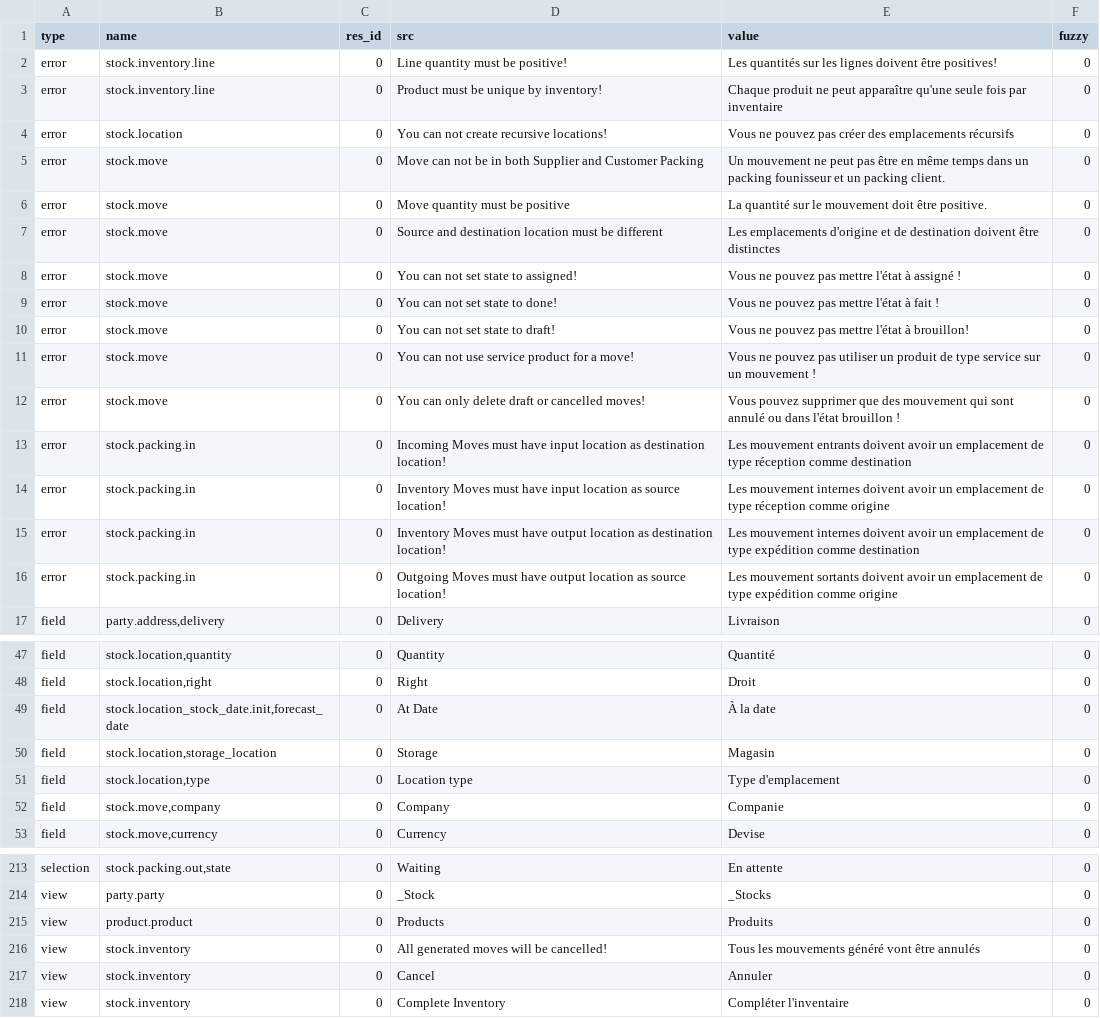
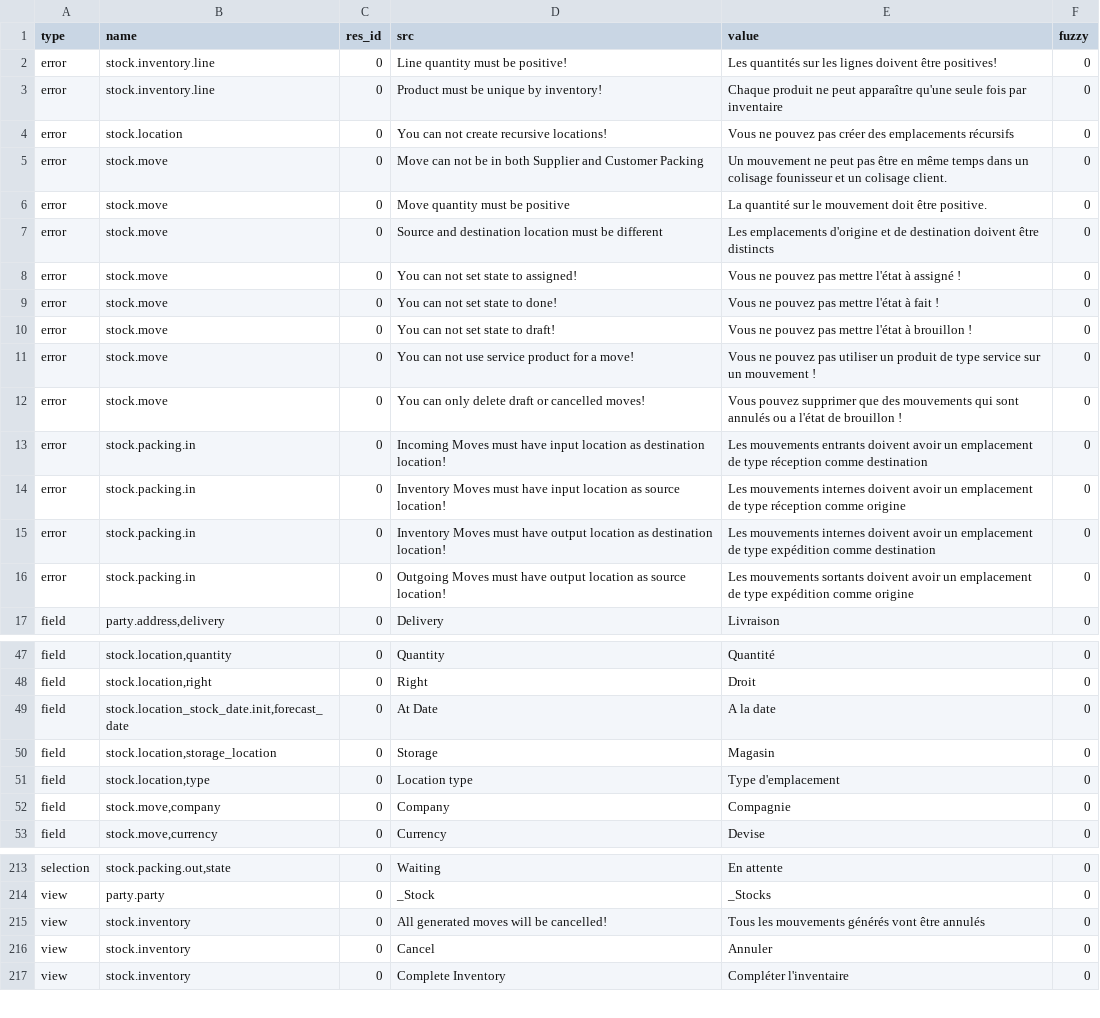
Before and after one commit to NaN-tic/stock, a CSV file: fr_FR.csv, drawn as a sheet; only a part is shown, gaps mark what is left out; the diff covers the shown part only.

Commit message:
Updated translation for fr_FR

```diff
--- a/fr_FR.csv
+++ b/fr_FR.csv
@@ -4,14 +4,14 @@ error,stock.inventory.line,0,Product must be unique by inventory!,Chaque produit
 error,stock.location,0,You can not create recursive locations!,Vous ne pouvez pas créer des emplacements récursifs,0
-error,stock.move,0,Move can not be in both Supplier and Customer Packing,Un mouvement ne peut pas être en même temps dans un packing founisseur et un packing client.,0
+error,stock.move,0,Move can not be in both Supplier and Customer Packing,Un mouvement ne peut pas être en même temps dans un colisage founisseur et un colisage client.,0
 error,stock.move,0,Move quantity must be positive,La quantité sur le mouvement doit être positive.,0
-error,stock.move,0,Source and destination location must be different,Les emplacements d'origine et de destination doivent être distinctes,0
+error,stock.move,0,Source and destination location must be different,Les emplacements d'origine et de destination doivent être distincts,0
 error,stock.move,0,You can not set state to assigned!,Vous ne pouvez pas mettre l'état à assigné !,0
 error,stock.move,0,You can not set state to done!,Vous ne pouvez pas mettre l'état à fait !,0
-error,stock.move,0,You can not set state to draft!,Vous ne pouvez pas mettre l'état à brouillon!,0
+error,stock.move,0,You can not set state to draft!,Vous ne pouvez pas mettre l'état à brouillon !,0
 error,stock.move,0,You can not use service product for a move!,Vous ne pouvez pas utiliser un produit de type service sur un mouvement !,0
-error,stock.move,0,You can only delete draft or cancelled moves!,Vous pouvez  supprimer que des mouvement qui sont  annulé ou dans l'état brouillon !,0
-error,stock.packing.in,0,Incoming Moves must have input location as destination location!,Les mouvement entrants doivent avoir un emplacement de type réception comme destination,0
-error,stock.packing.in,0,Inventory Moves must have input location as source location!,Les mouvement internes doivent avoir un emplacement de type réception comme origine,0
-error,stock.packing.in,0,Inventory Moves must have output location as destination location!,Les mouvement internes doivent avoir un emplacement de type expédition comme destination,0
-error,stock.packing.in,0,Outgoing Moves must have output location as source location!,Les mouvement sortants doivent avoir un emplacement de type expédition comme origine,0
+error,stock.move,0,You can only delete draft or cancelled moves!,Vous pouvez  supprimer que des mouvements qui sont  annulés ou a l'état de brouillon !,0
+error,stock.packing.in,0,Incoming Moves must have input location as destination location!,Les mouvements entrants doivent avoir un emplacement de type réception comme destination,0
+error,stock.packing.in,0,Inventory Moves must have input location as source location!,Les mouvements internes doivent avoir un emplacement de type réception comme origine,0
+error,stock.packing.in,0,Inventory Moves must have output location as destination location!,Les mouvements internes doivent avoir un emplacement de type expédition comme destination,0
+error,stock.packing.in,0,Outgoing Moves must have output location as source location!,Les mouvements sortants doivent avoir un emplacement de type expédition comme origine,0
 field,"party.address,delivery",0,Delivery,Livraison,0
@@ -48,6 +48,6 @@ field,"stock.location,quantity",0,Quantity,Quantité,0
 field,"stock.location,right",0,Right,Droit,0
-field,"stock.location_stock_date.init,forecast_date",0,At Date,À la date,0
+field,"stock.location_stock_date.init,forecast_date",0,At Date,A la date,0
 field,"stock.location,storage_location",0,Storage,Magasin,0
 field,"stock.location,type",0,Location type,Type d'emplacement,0
-field,"stock.move,company",0,Company,Companie,0
+field,"stock.move,company",0,Company,Compagnie,0
 field,"stock.move,currency",0,Currency,Devise,0
@@ -222,4 +222,3 @@ selection,"stock.packing.out,state",0,Waiting,En attente,0
 view,party.party,0,_Stock,_Stocks,0
-view,product.product,0,Products,Produits,0
-view,stock.inventory,0,All generated moves will be cancelled!,Tous les mouvements généré vont être annulés,0
+view,stock.inventory,0,All generated moves will be cancelled!,Tous les mouvements générés vont être annulés,0
 view,stock.inventory,0,Cancel,Annuler,0
```
Also changed, not shown: 3 edited cells elsewhere in this file.
